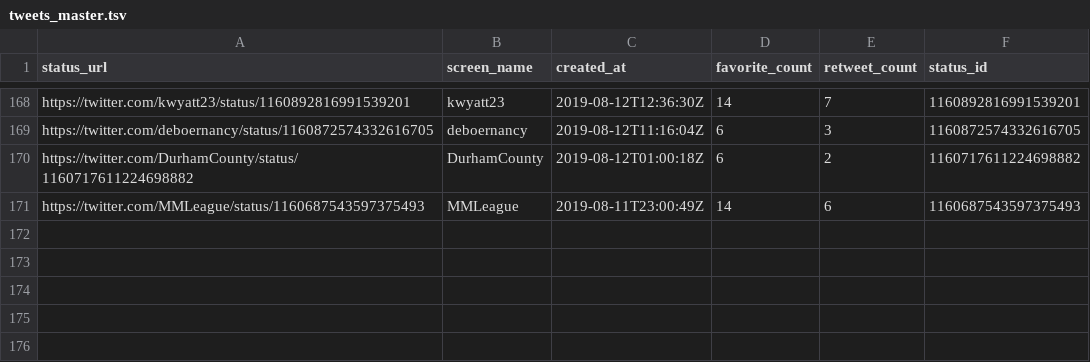
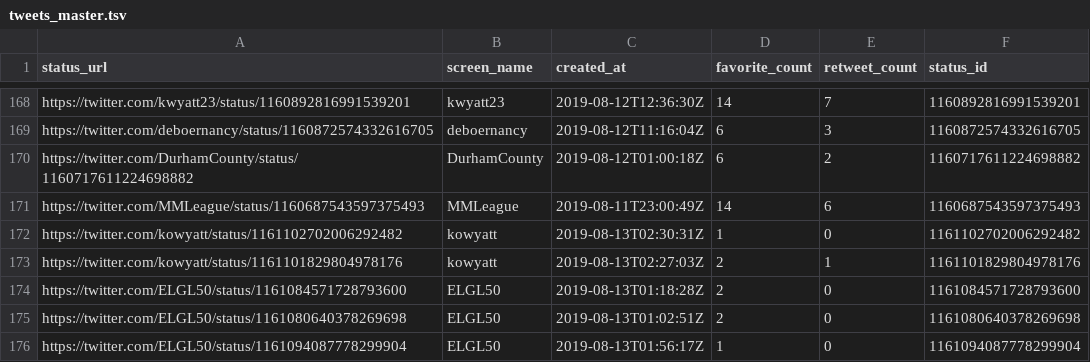
Before and after one commit to jasonajones73/CityHallSelfieDay, a TSV file: data/tweets_master.tsv, drawn as a sheet; only a part is shown, gaps mark what is left out.

Commit message:
updating tweets and photos

```diff
--- a/data/tweets_master.tsv
+++ b/data/tweets_master.tsv
@@ -171 +171,6 @@ https://twitter.com/DurhamCounty/status/1160717611224698882	DurhamCounty	2019-08
 https://twitter.com/MMLeague/status/1160687543597375493	MMLeague	2019-08-11T23:00:49Z	14	6	1160687543597375493
+https://twitter.com/kowyatt/status/1161102702006292482	kowyatt	2019-08-13T02:30:31Z	1	0	1161102702006292482
+https://twitter.com/kowyatt/status/1161101829804978176	kowyatt	2019-08-13T02:27:03Z	2	1	1161101829804978176
+https://twitter.com/ELGL50/status/1161084571728793600	ELGL50	2019-08-13T01:18:28Z	2	0	1161084571728793600
+https://twitter.com/ELGL50/status/1161080640378269698	ELGL50	2019-08-13T01:02:51Z	2	0	1161080640378269698
+https://twitter.com/ELGL50/status/1161094087778299904	ELGL50	2019-08-13T01:56:17Z	1	0	1161094087778299904
```
Also changed, not shown: 3 other files.
